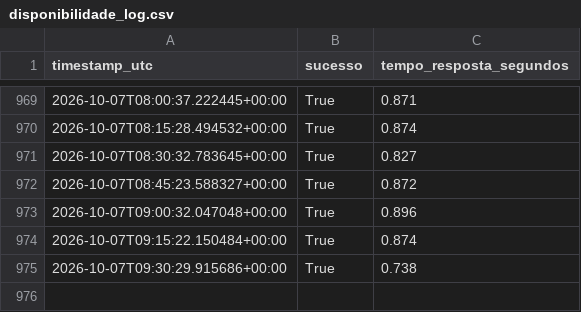
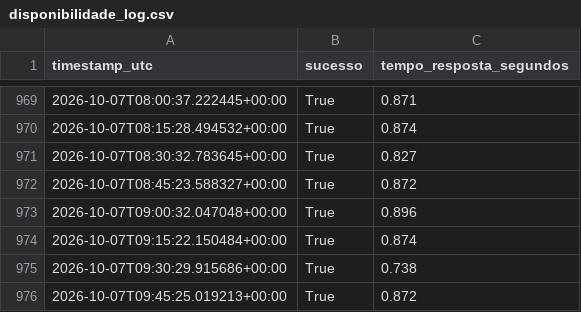
Before and after one commit to WebMeireSantos/monitor-bot-tcc, a CSV file: disponibilidade_log.csv, drawn as a sheet; only a part is shown, gaps mark what is left out.

Commit message:
Registro de disponibilidade 2026-10-07T09:45:26Z

```diff
--- a/disponibilidade_log.csv
+++ b/disponibilidade_log.csv
@@ -975 +975,2 @@ timestamp_utc,sucesso,tempo_resposta_segundos
 2026-10-07T09:30:29.915686+00:00,True,0.738
+2026-10-07T09:45:25.019213+00:00,True,0.872
```
